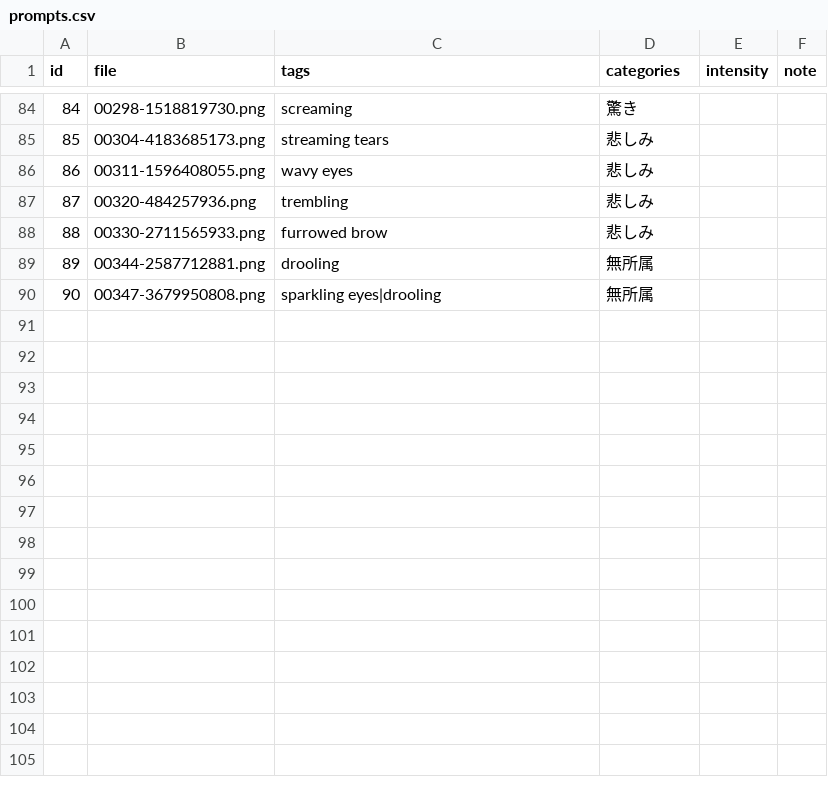
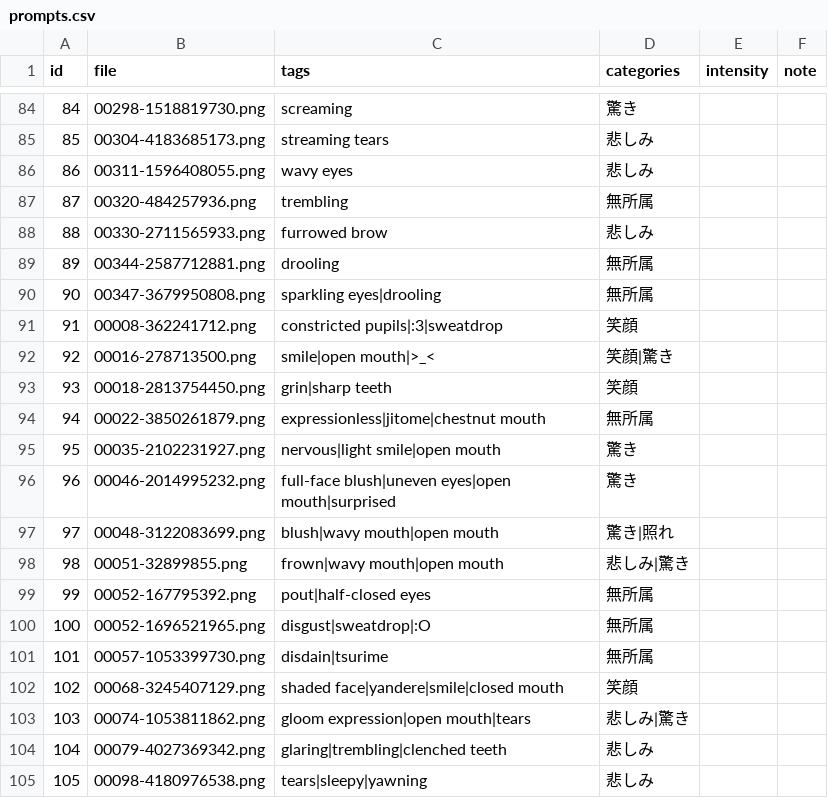
Before and after one commit to amatsumugishion/hyoujou-gacha, a CSV file: docs/data/prompts.csv, drawn as a sheet; only a part is shown, gaps mark what is left out; the diff covers the shown part only.

```diff
--- a/docs/data/prompts.csv
+++ b/docs/data/prompts.csv
@@ -86,3 +86,3 @@
 86,00311-1596408055.png,wavy eyes,悲しみ,,
-87,00320-484257936.png,trembling,悲しみ,,
+87,00320-484257936.png,trembling,無所属,,
 88,00330-2711565933.png,furrowed brow,悲しみ,,
@@ -90 +90,16 @@
 90,00347-3679950808.png,sparkling eyes|drooling,無所属,,
+91,00008-362241712.png,constricted pupils|:3|sweatdrop,笑顔,,
+92,00016-278713500.png,smile|open mouth|>_<,笑顔|驚き,,
+93,00018-2813754450.png,grin|sharp teeth,笑顔,,
+94,00022-3850261879.png,expressionless|jitome|chestnut mouth,無所属,,
+95,00035-2102231927.png,nervous|light smile|open mouth,驚き,,
+96,00046-2014995232.png,full-face blush|uneven eyes|open mouth|surprised,驚き,,
+97,00048-3122083699.png,blush|wavy mouth|open mouth,驚き|照れ,,
+98,00051-32899855.png,frown|wavy mouth|open mouth,悲しみ|驚き,,
+99,00052-167795392.png,pout|half-closed eyes,無所属,,
+100,00052-1696521965.png,disgust|sweatdrop|:O,無所属,,
+101,00057-1053399730.png,disdain|tsurime,無所属,,
+102,00068-3245407129.png,shaded face|yandere|smile|closed mouth,笑顔,,
+103,00074-1053811862.png,gloom expression|open mouth|tears,悲しみ|驚き,,
+104,00079-4027369342.png,glaring|trembling|clenched teeth,悲しみ,,
+105,00098-4180976538.png,tears|sleepy|yawning,悲しみ,,
```
Also changed, not shown: 9 added rows and 9 edited cells elsewhere in this file, 29 other files.
